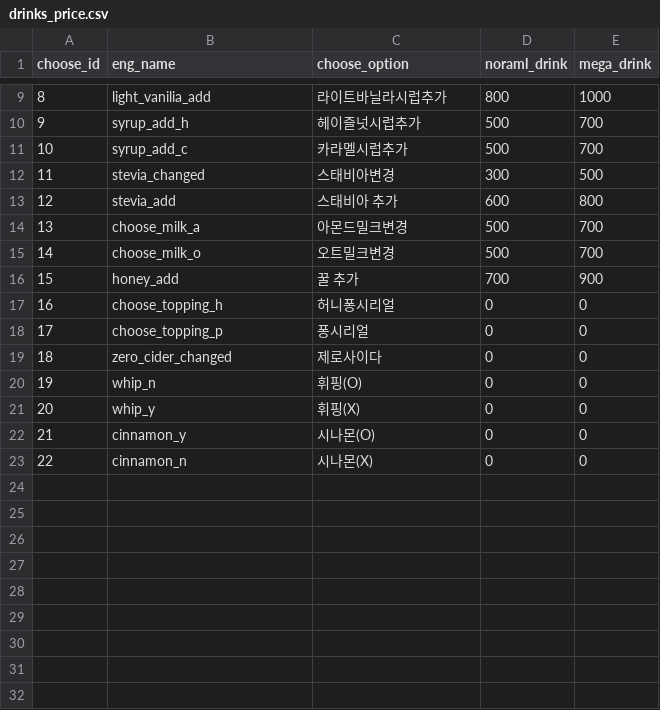
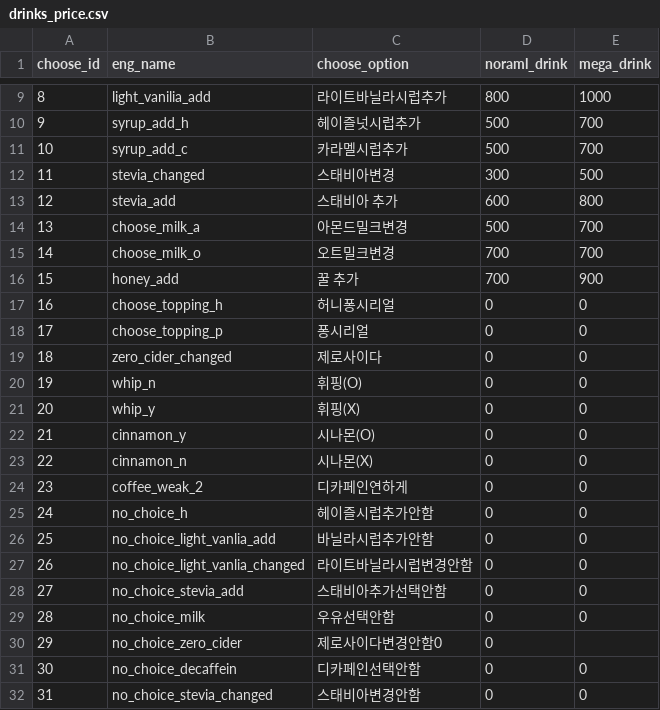
Before and after one commit to guaba98/mega_kiosk, a CSV file: DATA/drinks_price.csv, drawn as a sheet; only a part is shown, gaps mark what is left out.

Commit message:
mega kiosk day6 - 옵션창수정

```diff
--- a/DATA/drinks_price.csv
+++ b/DATA/drinks_price.csv
@@ -14,3 +14,3 @@ choose_id,eng_name,choose_option,noraml_drink,mega_drink
 13,choose_milk_a,아몬드밀크변경,500,700
-14,choose_milk_o,오트밀크변경,500,700
+14,choose_milk_o,오트밀크변경,700,700
 15,honey_add,꿀 추가,700,900
@@ -23 +23,10 @@ choose_id,eng_name,choose_option,noraml_drink,mega_drink
 22,cinnamon_n,시나몬(X),0,0
+23,coffee_weak_2,디카페인연하게,0,0
+24,no_choice_h,헤이즐시럽추가안함,0,0
+25,no_choice_light_vanlia_add,바닐라시럽추가안함,0,0
+26,no_choice_light_vanlia_changed,라이트바닐라시럽변경안함,0,0
+27,no_choice_stevia_add,스태비아추가선택안함,0,0
+28,no_choice_milk,우유선택안함,0,0
+29,no_choice_zero_cider,제로사이다변경안함0,0
+30,no_choice_decaffein,디카페인선택안함,0,0
+31,no_choice_stevia_changed,스태비아변경안함,0,0
```
Also changed, not shown: 29 other files.
